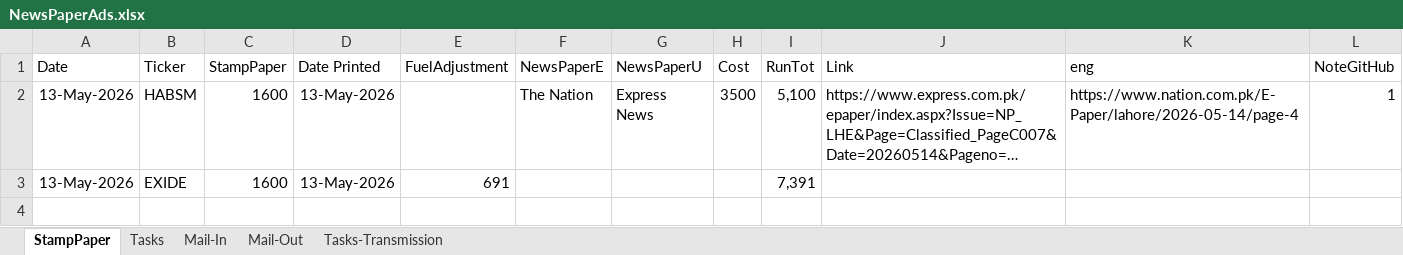
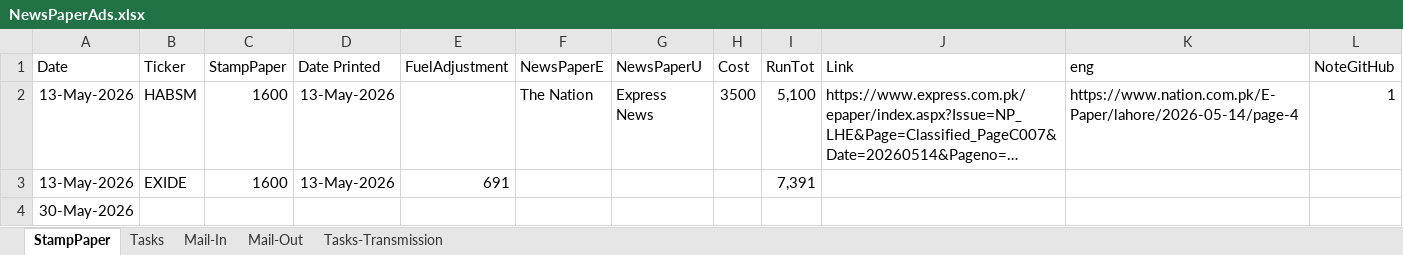
Before and after one commit to 5rtecmain/makshares, an Excel workbook: _generic/NewsPaperAds.xlsx, sheet StampPaper, drawn as a sheet; long unchanged cells end in …; values as stored, in another font and other column widths than the file's, no borders; the diff names each change by its address in the sheet, - before the commit and + after, or states it on an @@ line.

```diff
--- a/_generic/NewsPaperAds.xlsx (sheet StampPaper)
+++ b/_generic/NewsPaperAds.xlsx (sheet StampPaper)
+row 4: 30-May-2026
```
Also changed, not shown: sheet Mail-In, 11 other files.
